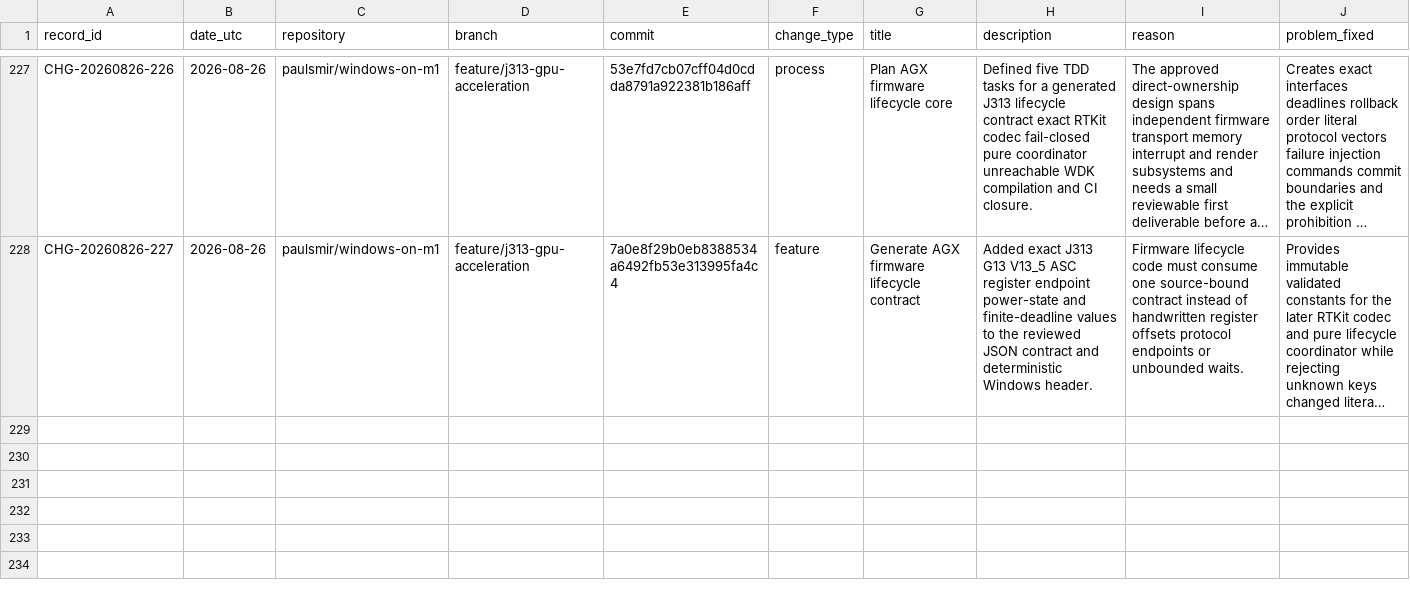
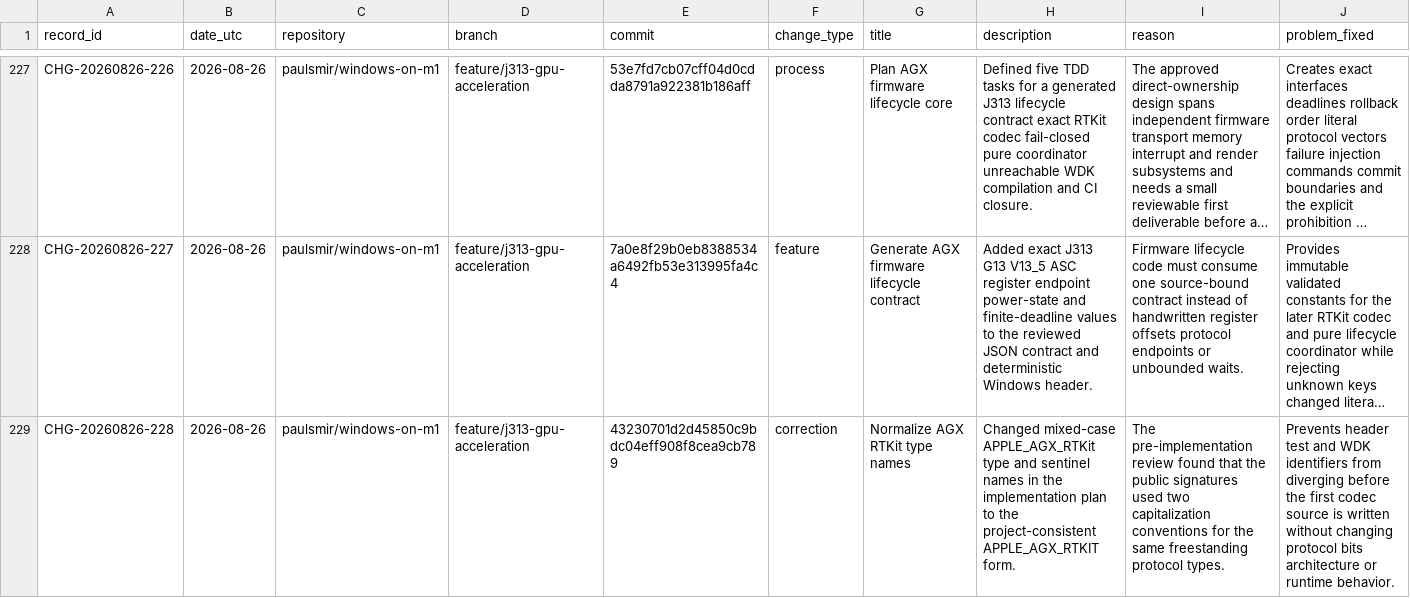
Before and after one commit to paulsmir/windows-on-m1, a CSV file: investigation/CHANGES.csv, drawn as a sheet; only a part is shown, gaps mark what is left out; long unchanged cells end in …; rows hold the shown columns only; the diff names each change by its address in the sheet, - before the commit and + after, or states it on an @@ line.

Commit message:
docs: index RTKit naming correction

```diff
--- a/investigation/CHANGES.csv
+++ b/investigation/CHANGES.csv
+row 229: CHG-20260826-228 | 2026-08-26 | paulsmir/windows-on-m1 | feature/j313-gpu-acceleration | 43230701d2d45850c9bdc04eff908f8cea9cb789 | correction | Normalize AGX RTKit type names | Changed mixed-case APPLE_AGX_RTKit type and sentinel names in the implementation plan to the project-consistent APPLE_AGX_RTKIT form. | The pre-implementation review found that the public signatures used two capitalization conventions for the same freestanding protocol types. | Prevents header test and WDK identifiers from diverging before the first codec source is written without changing protocol bits architecture or runtime behavior.
```
